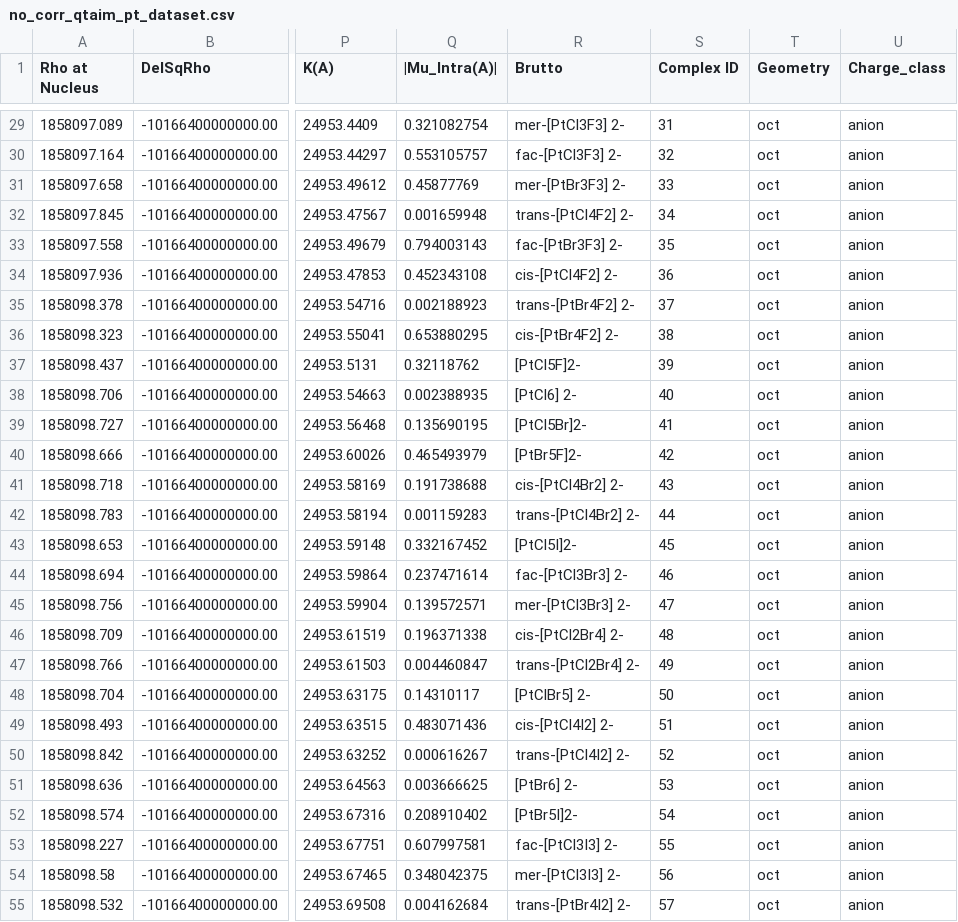
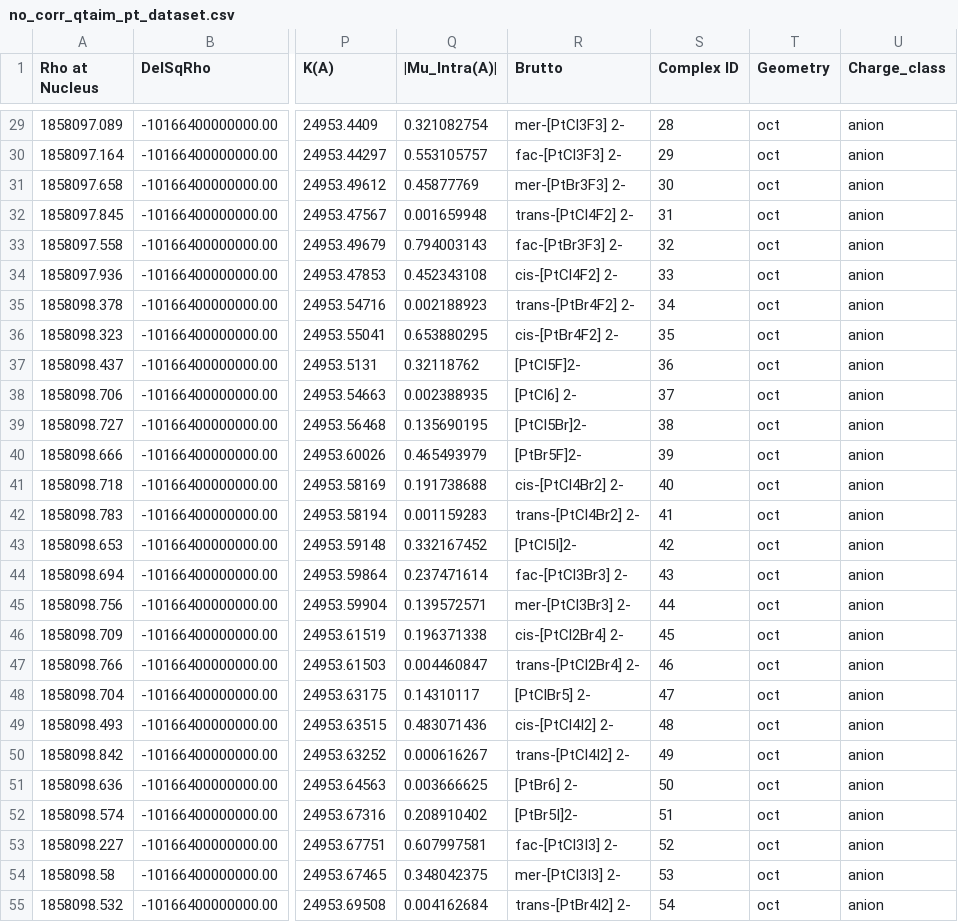
Before and after one commit to ondevg/Prediction-of-Pt-NMR-chem-shifts, a CSV file: dataset/no_corr_qtaim_pt_dataset.csv, drawn as a sheet; only a part is shown, gaps mark what is left out; the diff covers the shown part only; the diff names each change by its address in the sheet, - before the commit and + after, or states it on an @@ line.

```diff
--- a/dataset/no_corr_qtaim_pt_dataset.csv
+++ b/dataset/no_corr_qtaim_pt_dataset.csv
-S29 (Complex ID): 31
+S29 (Complex ID): 28
-S30 (Complex ID): 32
+S30 (Complex ID): 29
-S31 (Complex ID): 33
+S31 (Complex ID): 30
-S32 (Complex ID): 34
+S32 (Complex ID): 31
-S33 (Complex ID): 35
+S33 (Complex ID): 32
-S34 (Complex ID): 36
+S34 (Complex ID): 33
-S35 (Complex ID): 37
+S35 (Complex ID): 34
-S36 (Complex ID): 38
+S36 (Complex ID): 35
-S37 (Complex ID): 39
+S37 (Complex ID): 36
-S38 (Complex ID): 40
+S38 (Complex ID): 37
-S39 (Complex ID): 41
+S39 (Complex ID): 38
-S40 (Complex ID): 42
+S40 (Complex ID): 39
-S41 (Complex ID): 43
+S41 (Complex ID): 40
-S42 (Complex ID): 44
+S42 (Complex ID): 41
-S43 (Complex ID): 45
+S43 (Complex ID): 42
-S44 (Complex ID): 46
+S44 (Complex ID): 43
-S45 (Complex ID): 47
+S45 (Complex ID): 44
-S46 (Complex ID): 48
+S46 (Complex ID): 45
-S47 (Complex ID): 49
+S47 (Complex ID): 46
-S48 (Complex ID): 50
+S48 (Complex ID): 47
-S49 (Complex ID): 51
+S49 (Complex ID): 48
-S50 (Complex ID): 52
+S50 (Complex ID): 49
-S51 (Complex ID): 53
+S51 (Complex ID): 50
-S52 (Complex ID): 54
+S52 (Complex ID): 51
-S53 (Complex ID): 55
+S53 (Complex ID): 52
-S54 (Complex ID): 56
+S54 (Complex ID): 53
-S55 (Complex ID): 57
+S55 (Complex ID): 54
```
Also changed, not shown: 86 edited cells elsewhere in this file, dataset/cm_122_dataset.csv, dataset/no_corr_122_cm_dataset.csv, 1 other file.
